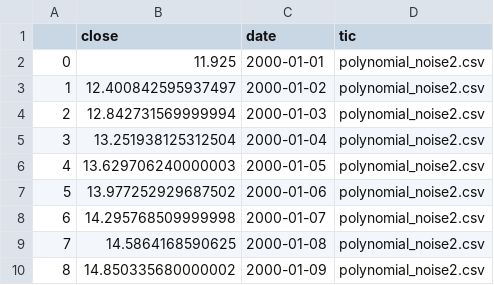
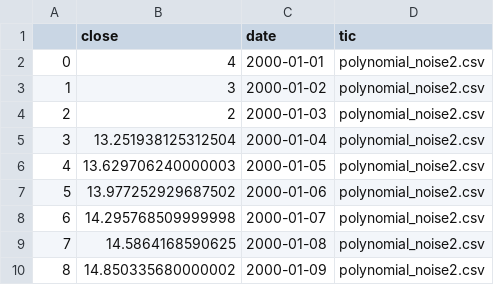
Before and after one commit to war3gu/FinRL-Meta, a CSV file: datasets/polynomial_noise2.csv, drawn as a sheet; only a part is shown.

```diff
--- a/datasets/polynomial_noise2.csv
+++ b/datasets/polynomial_noise2.csv
@@ -1,5 +1,5 @@
 ,close,date,tic
-0,11.925,2000-01-01,polynomial_noise2.csv
-1,12.400842595937497,2000-01-02,polynomial_noise2.csv
-2,12.842731569999994,2000-01-03,polynomial_noise2.csv
+0,4,2000-01-01,polynomial_noise2.csv
+1,3,2000-01-02,polynomial_noise2.csv
+2,2,2000-01-03,polynomial_noise2.csv
 3,13.251938125312504,2000-01-04,polynomial_noise2.csv
```
Also changed, not shown: 3 other files.
